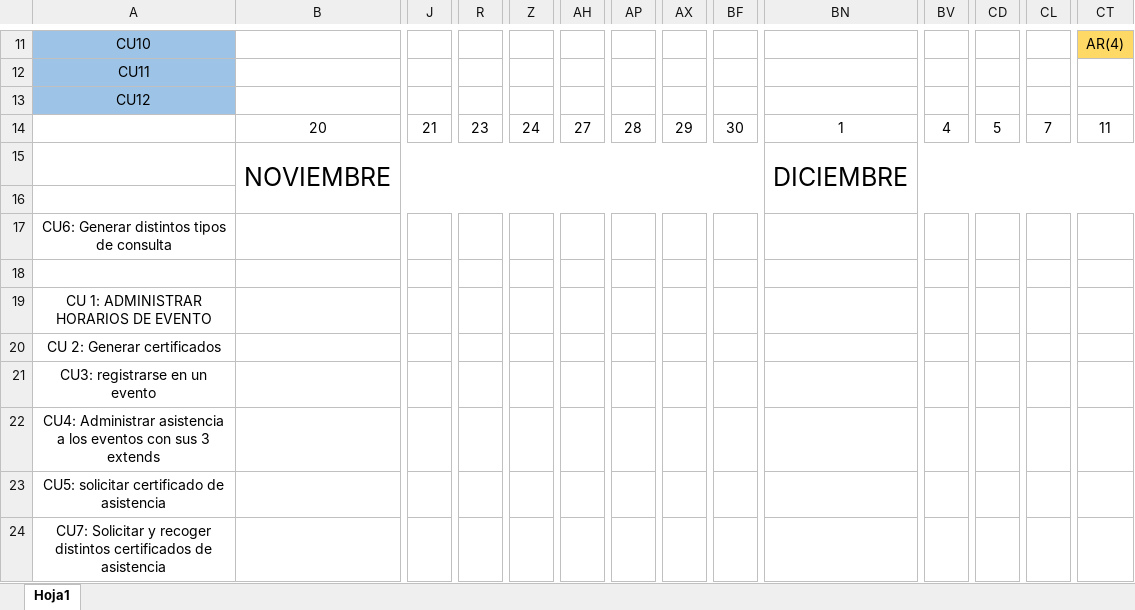
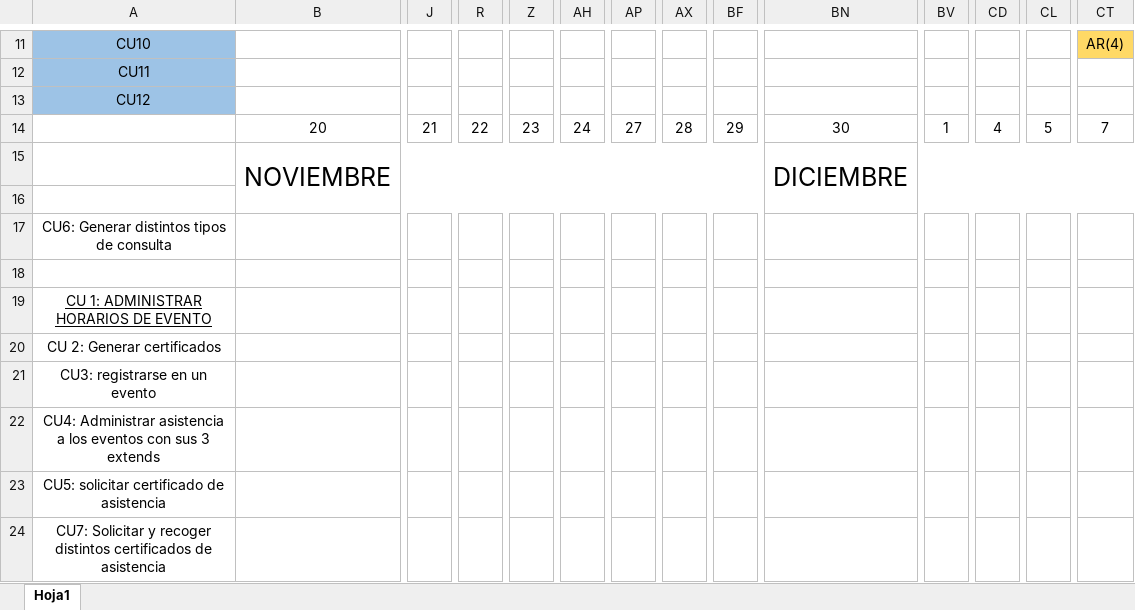
Before and after one commit to UCLM-ISO2/ISO2-BC06-LAB, an Excel workbook: Planificación ISO II.xlsx, sheet Hoja1, drawn as a sheet; only a part is shown, gaps mark what is left out; values as stored, in another font and other column widths than the file's, no borders; removed rows and columns are numbered as before the commit, all else as after; rows hold the shown columns only; the diff names each change by its address in the sheet, - before the commit and + after, or states it on an @@ line.

Commit message:
Add files via upload

```diff
--- a/Planificación ISO II.xlsx (sheet Hoja1)
+++ b/Planificación ISO II.xlsx (sheet Hoja1)
-row 14:  | 20 | 21 | 23 | 24 | 27 | 28 | 29 | 30 | 1 | 4 | 5 | 7 | 11
+row 14:  | 20 | 21 | 22 | 23 | 24 | 27 | 28 | 29 | 30 | 1 | 4 | 5 | 7
-A19 underline: off
+A19 underline: on
```
